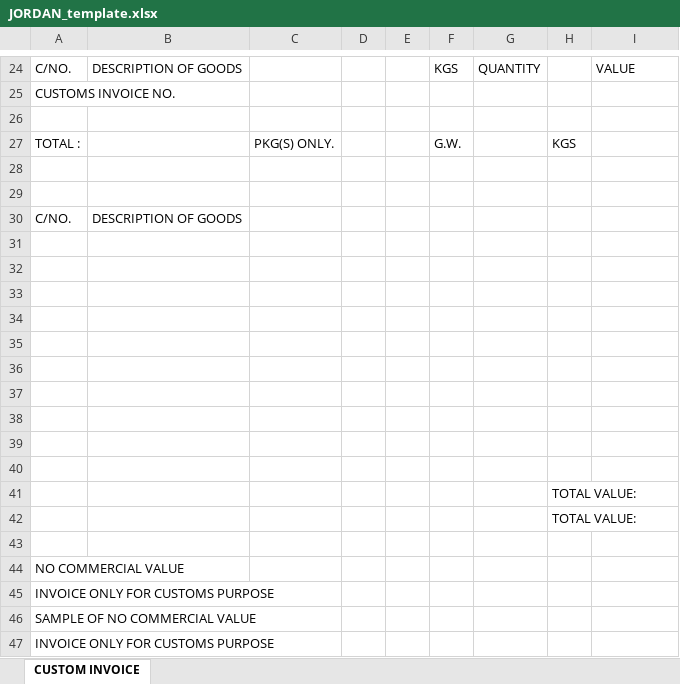
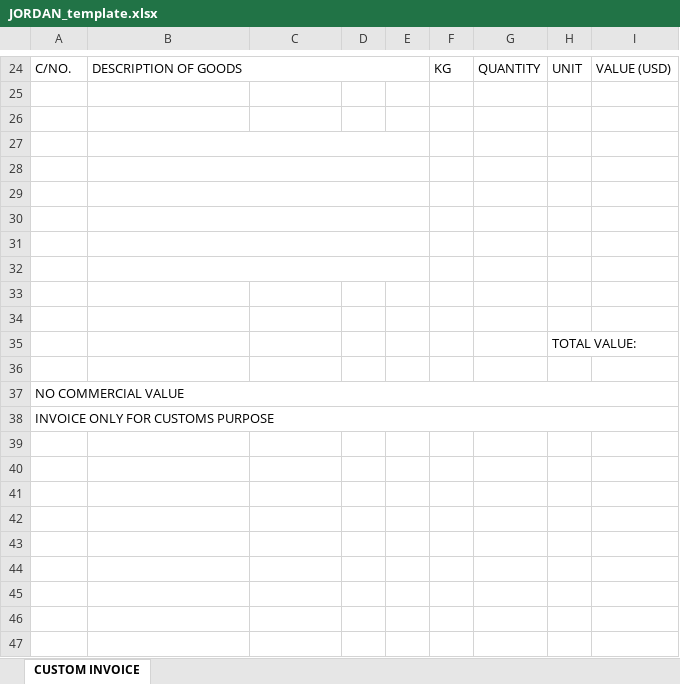
Before and after one commit to NayemHasanLoLMan/FOC_Project, an Excel workbook: project/templates/JORDAN_template.xlsx, sheet CUSTOM INVOICE, drawn as a sheet; only a part is shown, gaps mark what is left out; values as stored, in another font and other column widths than the file's, no cell formats; removed rows and columns are numbered as before the commit, all else as after; the diff covers the shown part only; the diff names each change by its address in the sheet, - before the commit and + after, or states it on an @@ line.

```diff
--- a/project/templates/JORDAN_template.xlsx (sheet CUSTOM INVOICE)
+++ b/project/templates/JORDAN_template.xlsx (sheet CUSTOM INVOICE)
-column E, empty
+column F, row 24: KG
+B24:E24 merged
-E24: KGS
+E24: (empty)
-H24: (empty)
+H24: UNIT
-I24: VALUE
+I24: VALUE (USD)
@@ row 25 moved to row 18: CUSTOMS INVOICE NO. @@
-row 26: (empty)
-row 27: TOTAL : |  | PKG(S) ONLY. |  |  | G.W. |  | KGS
-row 28: (empty)
-row 29: (empty)
-row 30: C/NO. | DESCRIPTION OF GOODS
+B27:E27 merged
+B28:E28 merged
+B29:E29 merged
+B30:E30 merged
+B31:E31 merged
+B32:E32 merged
-row 42:  |  |  |  |  |  |  | TOTAL VALUE:
+A37:I37 merged
+A38:I38 merged
-row 46: SAMPLE OF NO COMMERCIAL VALUE
-row 47: INVOICE ONLY FOR CUSTOMS PURPOSE
```
Also changed, not shown: 14 added rows, 15 removed rows and merged cells elsewhere in this sheet, cell formats, 59 other files.
